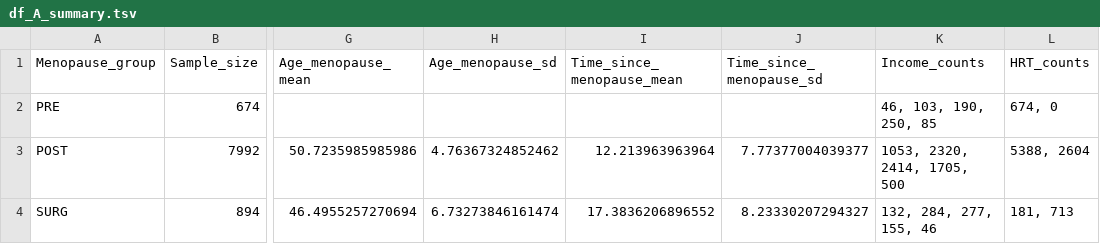
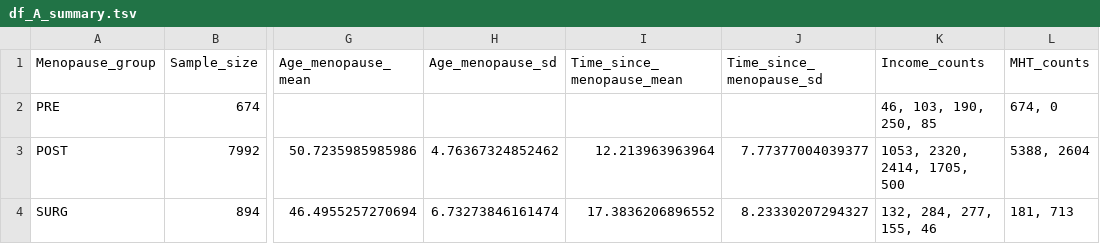
Before and after one commit to CoBrALab/WMH_UKB_menopause, a TSV file: results/df_A_summary.tsv, drawn as a sheet; only a part is shown, gaps mark what is left out; the diff names each change by its address in the sheet, - before the commit and + after, or states it on an @@ line.

```diff
--- a/results/df_A_summary.tsv
+++ b/results/df_A_summary.tsv
-L1: HRT_counts
+L1: MHT_counts
```
Also changed, not shown: results/MHT_ageMeno.tsv, results/df_B_summary.tsv, 8 other files.
